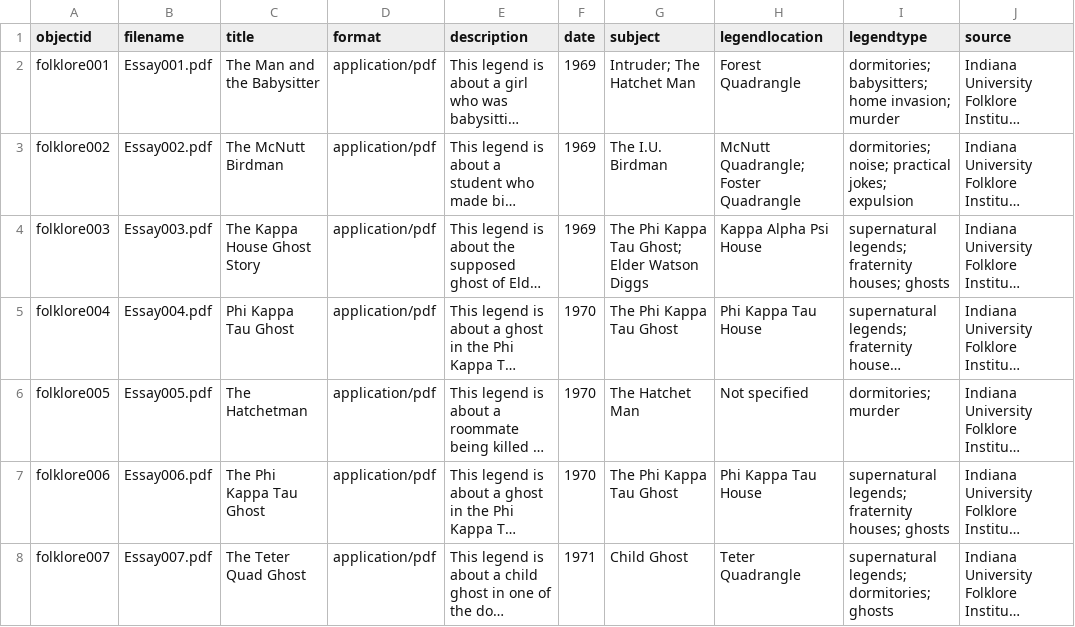
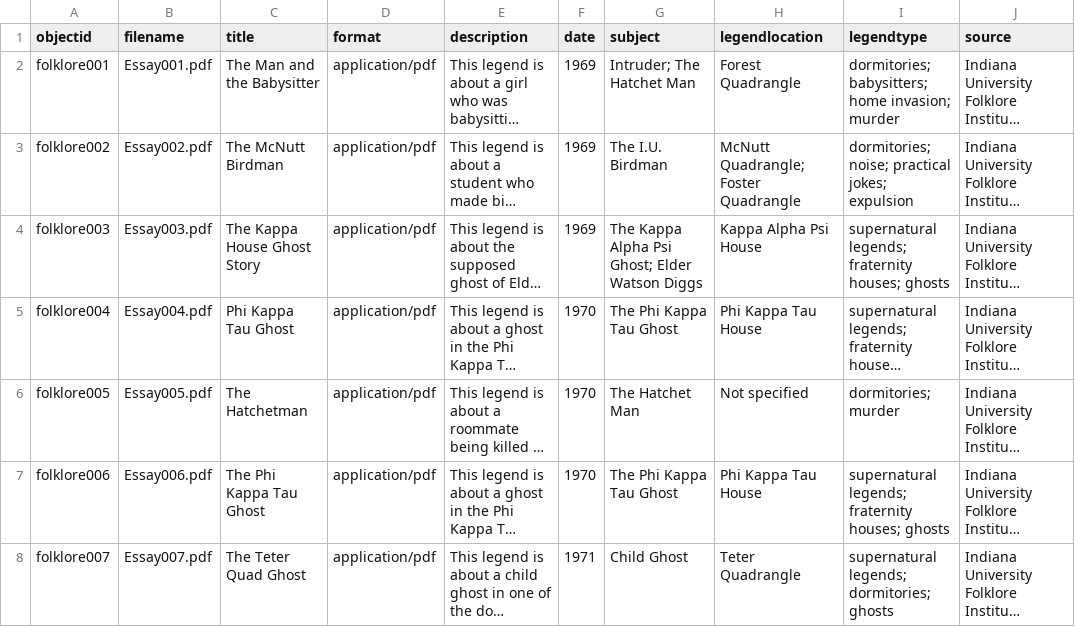
Before and after one commit to elisesuarez/folklore-papers, a CSV file: _data/folklore.csv, drawn as a sheet; only a part is shown; long unchanged cells end in …; the diff names each change by its address in the sheet, - before the commit and + after, or states it on an @@ line.

Commit message:
Add files via upload

```diff
--- a/_data/folklore.csv
+++ b/_data/folklore.csv
-G4 (subject): The Phi Kappa Tau Ghost; Elder Watson Diggs
+G4 (subject): The Kappa Alpha Psi Ghost; Elder Watson Diggs
```
